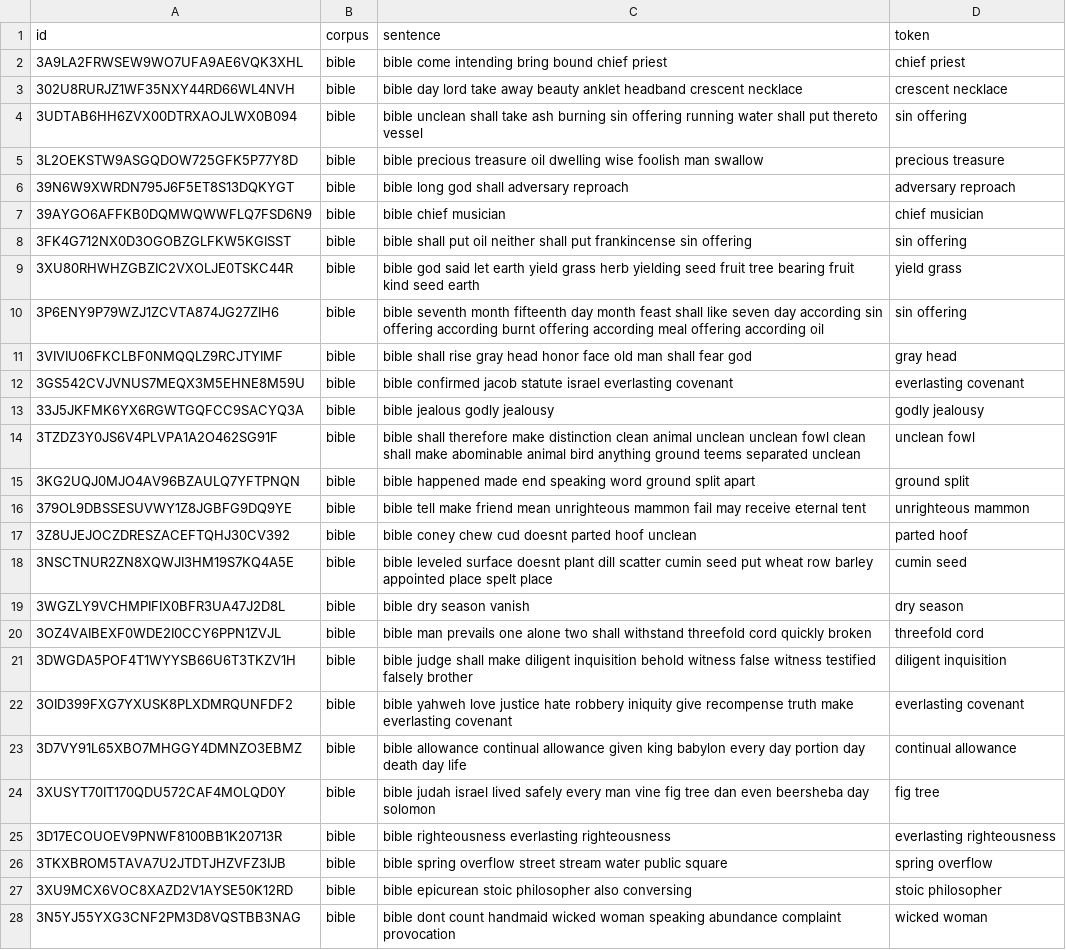
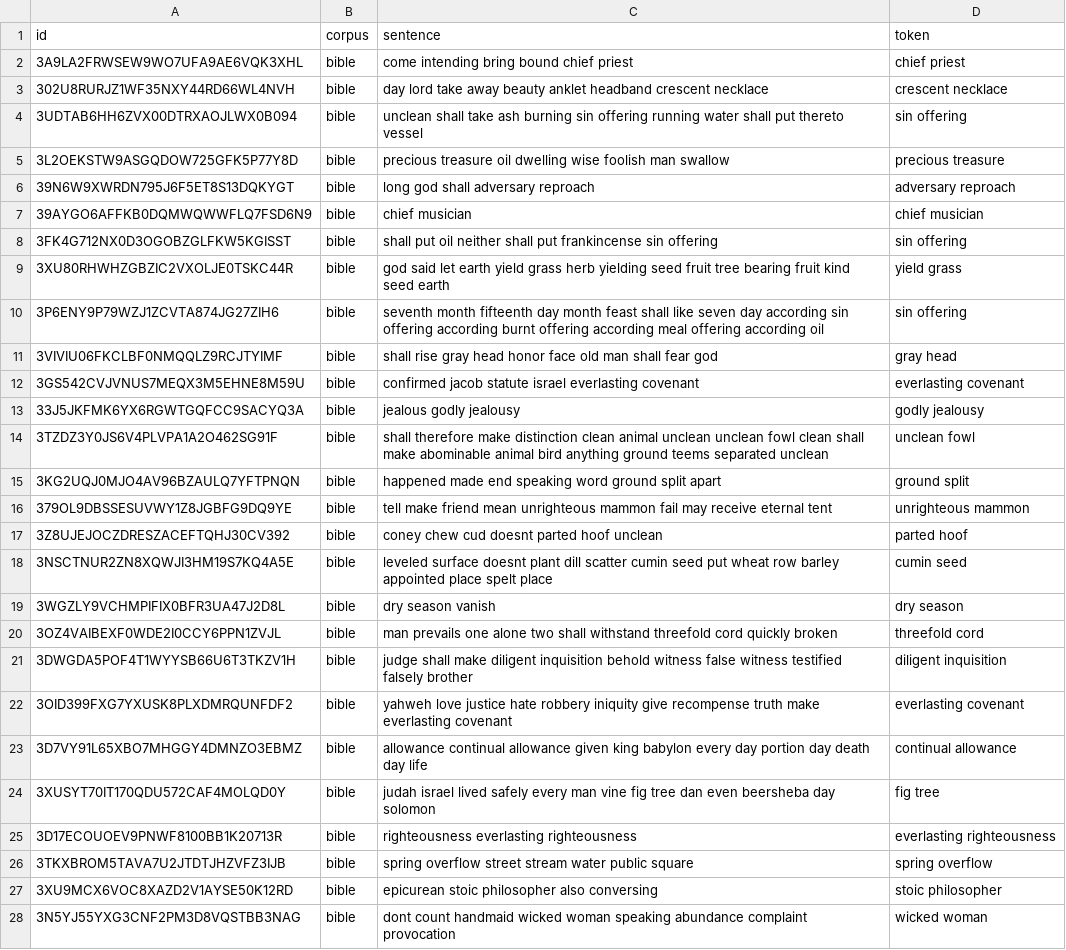
Before and after one commit to hvarS/CS60075-Team28-Semeval-Task-1, a CSV file: data/preprocessed/lcp_multi_test_preprocessed.csv, drawn as a sheet; only a part is shown; the diff covers the shown part only; the diff names each change by its address in the sheet, - before the commit and + after, or states it on an @@ line.

```diff
--- a/data/preprocessed/lcp_multi_test_preprocessed.csv
+++ b/data/preprocessed/lcp_multi_test_preprocessed.csv
-C2 (sentence): bible come intending bring bound chief priest
+C2 (sentence): come intending bring bound chief priest
-C3 (sentence): bible day lord…
+C3 (sentence): day lord…
-C4 (sentence): bible unclean shall…
+C4 (sentence): unclean shall…
-C5 (sentence): bible precious treasure…
+C5 (sentence): precious treasure…
-C6 (sentence): bible long god shall adversary reproach
+C6 (sentence): long god shall adversary reproach
-C7 (sentence): bible chief musician
+C7 (sentence): chief musician
-C8 (sentence): bible shall put…
+C8 (sentence): shall put…
-C9 (sentence): bible god said…
+C9 (sentence): god said…
-C10 (sentence): bible seventh month…
+C10 (sentence): seventh month…
-C11 (sentence): bible shall rise…
+C11 (sentence): shall rise…
-C12 (sentence): bible confirmed jacob…
+C12 (sentence): confirmed jacob…
-C13 (sentence): bible jealous godly jealousy
+C13 (sentence): jealous godly jealousy
-C14 (sentence): bible shall therefore…
+C14 (sentence): shall therefore…
-C15 (sentence): bible happened made…
+C15 (sentence): happened made…
-C16 (sentence): bible tell make…
+C16 (sentence): tell make…
-C17 (sentence): bible coney chew cud doesnt parted hoof unclean
+C17 (sentence): coney chew cud doesnt parted hoof unclean
-C18 (sentence): bible leveled surface…
+C18 (sentence): leveled surface…
-C19 (sentence): bible dry season vanish
+C19 (sentence): dry season vanish
-C20 (sentence): bible man prevails…
+C20 (sentence): man prevails…
-C21 (sentence): bible judge shall…
+C21 (sentence): judge shall…
-C22 (sentence): bible yahweh love…
+C22 (sentence): yahweh love…
-C23 (sentence): bible allowance continual…
+C23 (sentence): allowance continual…
-C24 (sentence): bible judah israel…
+C24 (sentence): judah israel…
-C25 (sentence): bible righteousness everlasting righteousness
+C25 (sentence): righteousness everlasting righteousness
-C26 (sentence): bible spring overflow…
+C26 (sentence): spring overflow…
-C27 (sentence): bible epicurean stoic…
+C27 (sentence): epicurean stoic…
-C28 (sentence): bible dont count…
+C28 (sentence): dont count…
```
Also changed, not shown: 157 edited cells elsewhere in this file, predictions/single/gradient_boosting_baseline.csv, 5 other files.
